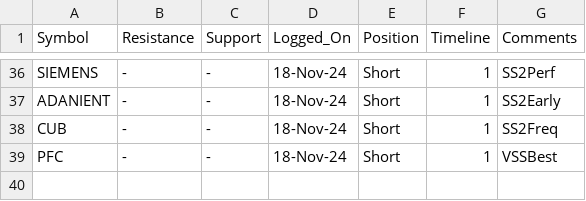
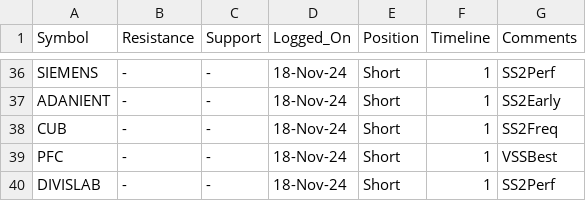
Before and after one commit to vishaln90/public_rep, a CSV file: Close_Monitor_1h.csv, drawn as a sheet; only a part is shown, gaps mark what is left out.

Commit message:
Update Close_Monitor_1h.csv

```diff
--- a/Close_Monitor_1h.csv
+++ b/Close_Monitor_1h.csv
@@ -39 +39,2 @@ CUB,-,-,18-Nov-24,Short,1,SS2Freq
 PFC,-,-,18-Nov-24,Short,1,VSSBest
+DIVISLAB,-,-,18-Nov-24,Short,1,SS2Perf
```
